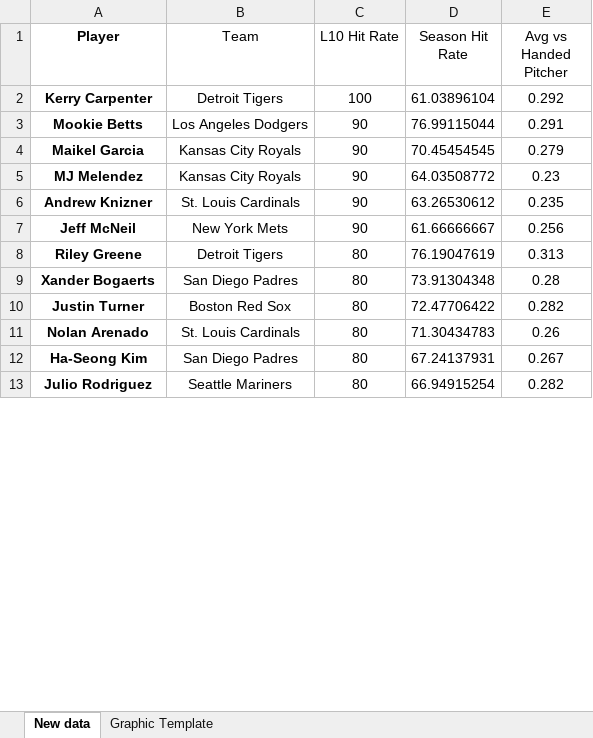
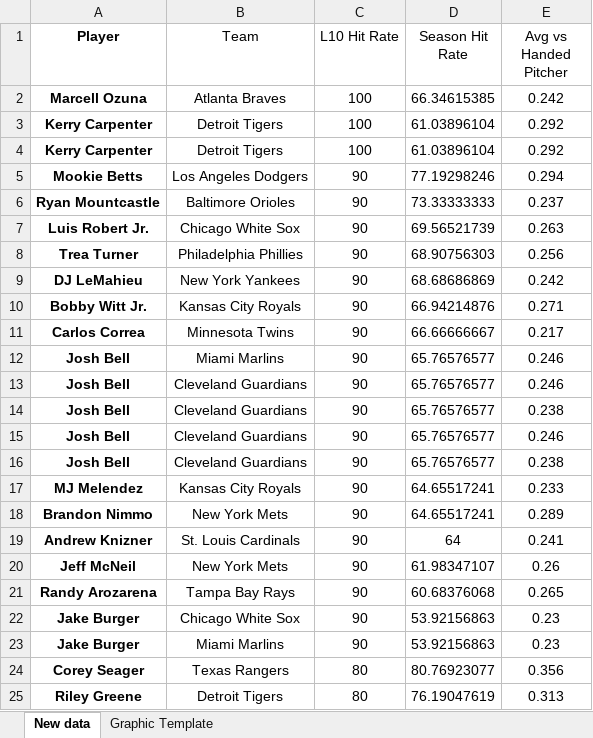
Before and after one commit to bennybebo/BaseballWebScrape, an Excel workbook: One Hit Template.xlsm, sheet New data, drawn as a sheet; only a part is shown; values as stored, in another font and other column widths than the file's, no borders; removed rows and columns are numbered as before the commit, all else as after; the diff covers the shown part only; the diff names each change by its address in the sheet, - before the commit and + after, or states it on an @@ line.

```diff
--- a/One Hit Template.xlsm (sheet New data)
+++ b/One Hit Template.xlsm (sheet New data)
+row 2: Marcell Ozuna | Atlanta Braves | 100 | 66.34615385 | 0.242
+row 4: Kerry Carpenter | Detroit Tigers | 100 | 61.03896104 | 0.292
-D5 (Season Hit Rate): 76.99115044
+D5 (Season Hit Rate): 77.19298246
-E5 (Avg vs Handed Pitcher): 0.291
+E5 (Avg vs Handed Pitcher): 0.294
-row 4: Maikel Garcia | Kansas City Royals | 90 | 70.45454545 | 0.279
+row 6: Ryan Mountcastle | Baltimore Orioles | 90 | 73.33333333 | 0.237
+row 7: Luis Robert Jr. | Chicago White Sox | 90 | 69.56521739 | 0.263
+row 8: Trea Turner | Philadelphia Phillies | 90 | 68.90756303 | 0.256
+row 9: DJ LeMahieu | New York Yankees | 90 | 68.68686869 | 0.242
+row 10: Bobby Witt Jr. | Kansas City Royals | 90 | 66.94214876 | 0.271
+row 11: Carlos Correa | Minnesota Twins | 90 | 66.66666667 | 0.217
+row 12: Josh Bell | Miami Marlins | 90 | 65.76576577 | 0.246
+row 13: Josh Bell | Cleveland Guardians | 90 | 65.76576577 | 0.246
+row 14: Josh Bell | Cleveland Guardians | 90 | 65.76576577 | 0.238
+row 15: Josh Bell | Cleveland Guardians | 90 | 65.76576577 | 0.246
+row 16: Josh Bell | Cleveland Guardians | 90 | 65.76576577 | 0.238
-D17 (Season Hit Rate): 64.03508772
+D17 (Season Hit Rate): 64.65517241
-E17 (Avg vs Handed Pitcher): 0.23
+E17 (Avg vs Handed Pitcher): 0.233
+row 18: Brandon Nimmo | New York Mets | 90 | 64.65517241 | 0.289
-D19 (Season Hit Rate): 63.26530612
+D19 (Season Hit Rate): 64
-E19 (Avg vs Handed Pitcher): 0.235
+E19 (Avg vs Handed Pitcher): 0.241
-D20 (Season Hit Rate): 61.66666667
+D20 (Season Hit Rate): 61.98347107
-E20 (Avg vs Handed Pitcher): 0.256
+E20 (Avg vs Handed Pitcher): 0.26
+row 21: Randy Arozarena | Tampa Bay Rays | 90 | 60.68376068 | 0.265
+row 22: Jake Burger | Chicago White Sox | 90 | 53.92156863 | 0.23
+row 23: Jake Burger | Miami Marlins | 90 | 53.92156863 | 0.23
+row 24: Corey Seager | Texas Rangers | 80 | 80.76923077 | 0.356
-row 9: Xander Bogaerts | San Diego Padres | 80 | 73.91304348 | 0.28
-row 10: Justin Turner | Boston Red Sox | 80 | 72.47706422 | 0.282
-row 11: Nolan Arenado | St. Louis Cardinals | 80 | 71.30434783 | 0.26
-row 12: Ha-Seong Kim | San Diego Padres | 80 | 67.24137931 | 0.267
-row 13: Julio Rodriguez | Seattle Mariners | 80 | 66.94915254 | 0.282
```
Also changed, not shown: 1 added row and 13 removed rows elsewhere in this sheet, sheet Graphic Template, Cold Streak Template.xlsm, 2 other files.
